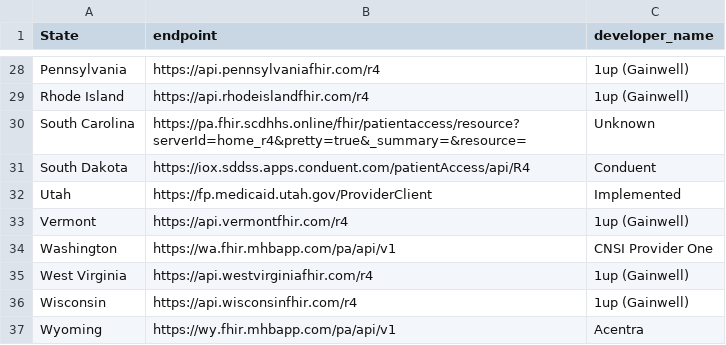
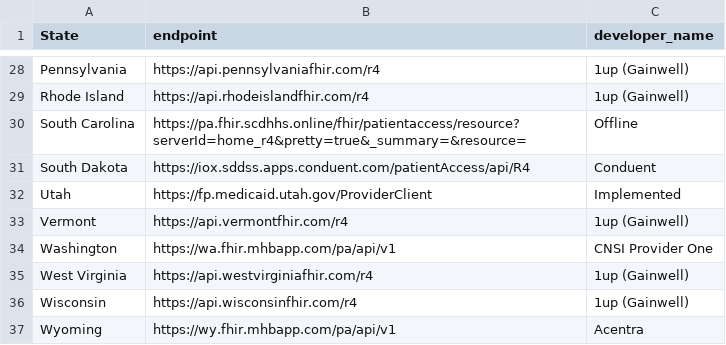
Before and after one commit to onc-healthit/lantern-back-end, a CSV file: resources/prod_resources/medicaid-state-endpoints.csv, drawn as a sheet; only a part is shown, gaps mark what is left out.

Commit message:
Add support for reading Offline as list source

```diff
--- a/resources/prod_resources/medicaid-state-endpoints.csv
+++ b/resources/prod_resources/medicaid-state-endpoints.csv
@@ -29,3 +29,3 @@ Pennsylvania,https://api.pennsylvaniafhir.com/r4,1up (Gainwell),,,,
 Rhode Island,https://api.rhodeislandfhir.com/r4,1up (Gainwell),,,,
-South Carolina,https://pa.fhir.scdhhs.online/fhir/patientaccess/resource?serverId=home_r4&pretty=true&_summary=&resource=,Unknown,,,,
+South Carolina,https://pa.fhir.scdhhs.online/fhir/patientaccess/resource?serverId=home_r4&pretty=true&_summary=&resource=,Offline,,,,
 South Dakota,https://iox.sddss.apps.conduent.com/patientAccess/api/R4,Conduent,,,,
```
Also changed, not shown: 1 other file.
